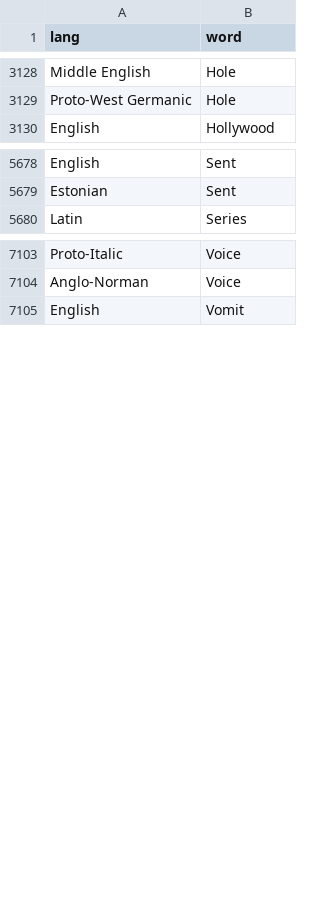
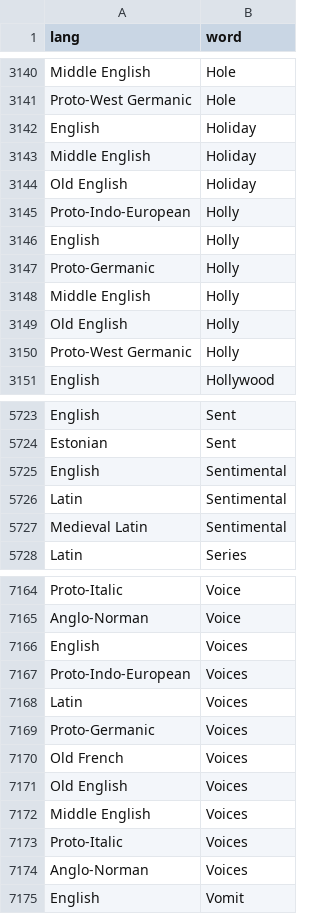
Before and after one commit to charcoalcharts-open/funbot, a CSV file: data/words.csv, drawn as a sheet; only a part is shown, gaps mark what is left out; the diff covers the shown part only.

Commit message:
7648 rows

```diff
--- a/data/words.csv
+++ b/data/words.csv
@@ -3129,2 +3141,11 @@ Middle English,Hole
 Proto-West Germanic,Hole
+English,Holiday
+Middle English,Holiday
+Old English,Holiday
+Proto-Indo-European,Holly
+English,Holly
+Proto-Germanic,Holly
+Middle English,Holly
+Old English,Holly
+Proto-West Germanic,Holly
 English,Hollywood
@@ -5679,2 +5724,5 @@ English,Sent
 Estonian,Sent
+English,Sentimental
+Latin,Sentimental
+Medieval Latin,Sentimental
 Latin,Series
@@ -7104,2 +7165,11 @@ Proto-Italic,Voice
 Anglo-Norman,Voice
+English,Voices
+Proto-Indo-European,Voices
+Latin,Voices
+Proto-Germanic,Voices
+Old French,Voices
+Old English,Voices
+Middle English,Voices
+Proto-Italic,Voices
+Anglo-Norman,Voices
 English,Vomit
```
Also changed, not shown: 49 added rows elsewhere in this file.
